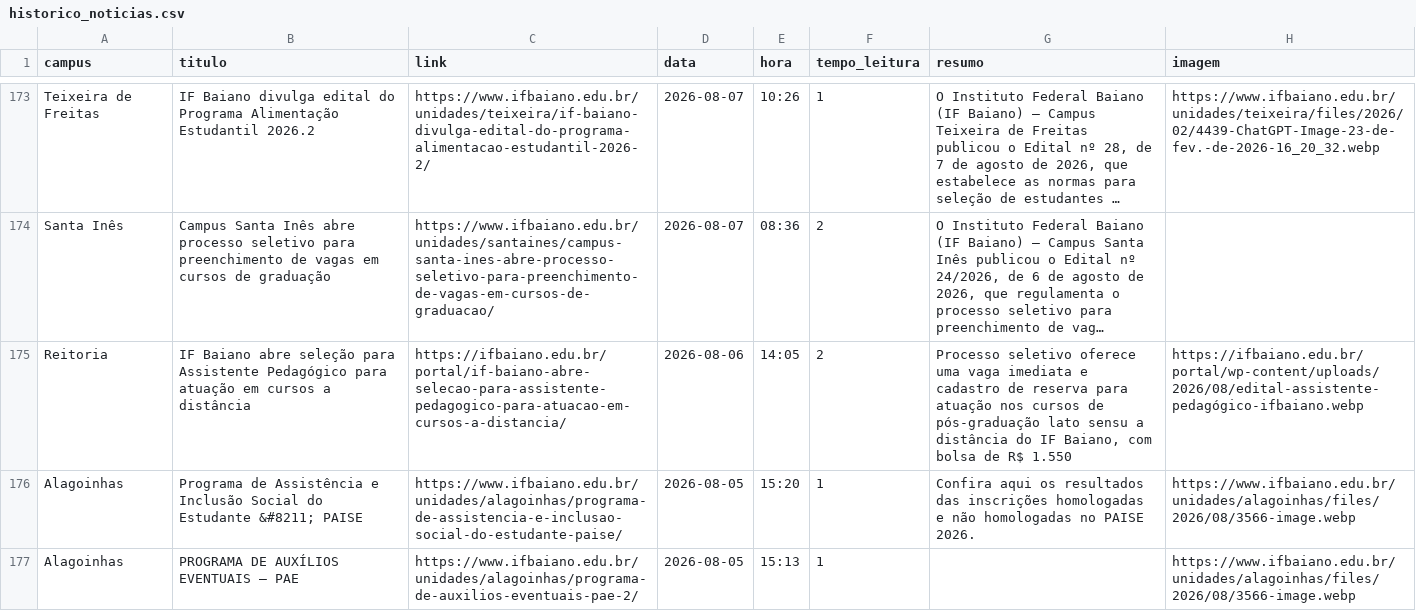
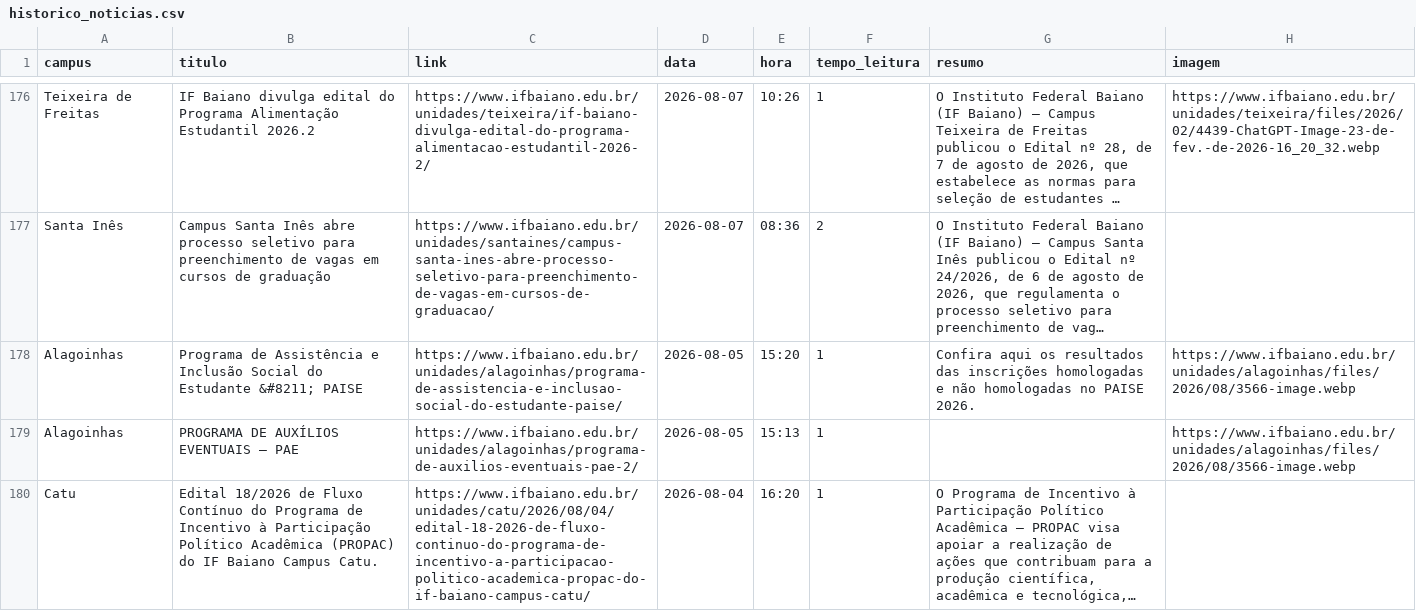
Before and after one commit to ascomifbaiano/jornal-bembaiano, a CSV file: data/historico_noticias.csv, drawn as a sheet; only a part is shown, gaps mark what is left out; the shorter side is filled out with more unchanged rows; long unchanged cells end in …; removed rows and columns are numbered as before the commit, all else as after; the diff covers the shown part only; the diff names each change by its address in the sheet, - before the commit and + after, or states it on an @@ line.

```diff
--- a/data/historico_noticias.csv
+++ b/data/historico_noticias.csv
-row 175: Reitoria | IF Baiano abre seleção para Assistente Pedagógico para atuação em cursos a distância | https://ifbaiano.edu.br/portal/if-baiano-abre-selecao-para-assistente-pedagogico-para-atuacao-em-cursos-a-distancia/ | 2026-08-06 | 14:05 | 2 | Processo seletivo oferece uma vaga imediata e cadastro de reserva para atuação nos cursos de pós-graduação lato sensu a distância do IF Baiano, com bolsa de R$ 1.550 | https://ifbaiano.edu.br/portal/wp-content/uploads/2026/08/edital-assistente-pedagógico-ifbaiano.webp
```
Also changed, not shown: 3 added rows and 2 removed rows elsewhere in this file.
